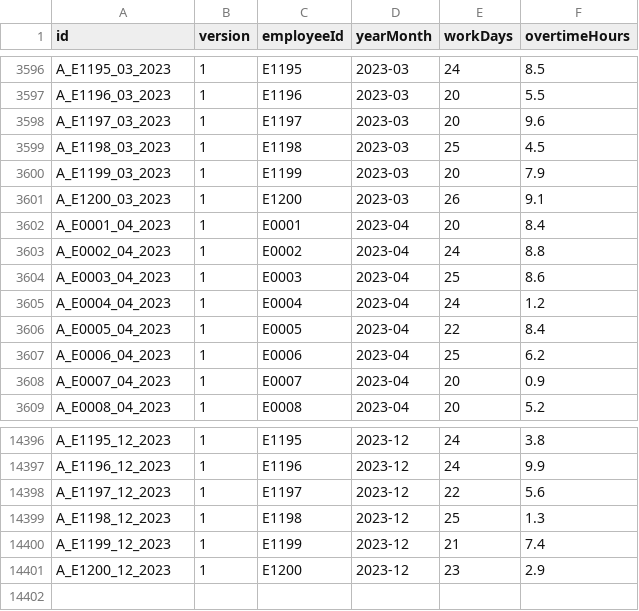
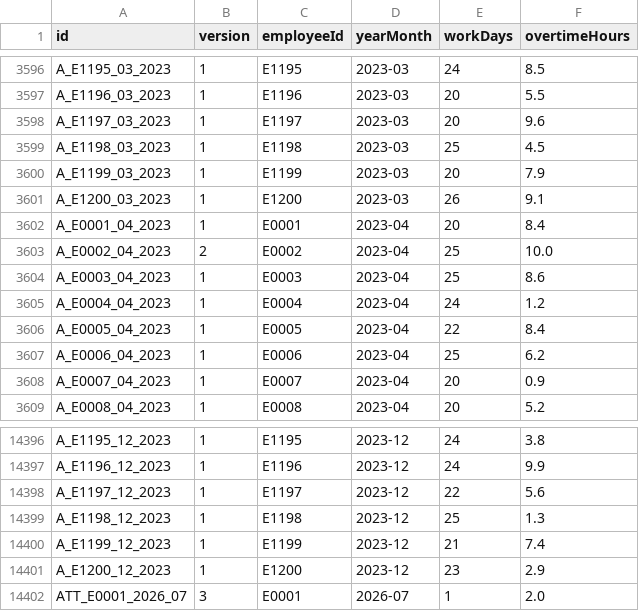
Before and after one commit to kincrimson987/LAB211-Nhom-5, a CSV file: data/attendance.csv, drawn as a sheet; only a part is shown, gaps mark what is left out.

```diff
--- a/data/attendance.csv
+++ b/data/attendance.csv
@@ -3602,3 +3602,3 @@ A_E1200_03_2023,1,E1200,2023-03,26,9.1
 A_E0001_04_2023,1,E0001,2023-04,20,8.4
-A_E0002_04_2023,1,E0002,2023-04,24,8.8
+A_E0002_04_2023,2,E0002,2023-04,25,10.0
 A_E0003_04_2023,1,E0003,2023-04,25,8.6
@@ -14401 +14401,2 @@ A_E1199_12_2023,1,E1199,2023-12,21,7.4
 A_E1200_12_2023,1,E1200,2023-12,23,2.9
+ATT_E0001_2026_07,3,E0001,2026-07,1,2.0
```
Also changed, not shown: data/attendance_adjustments.csv, data/payroll_runs.csv, 2 other files.
